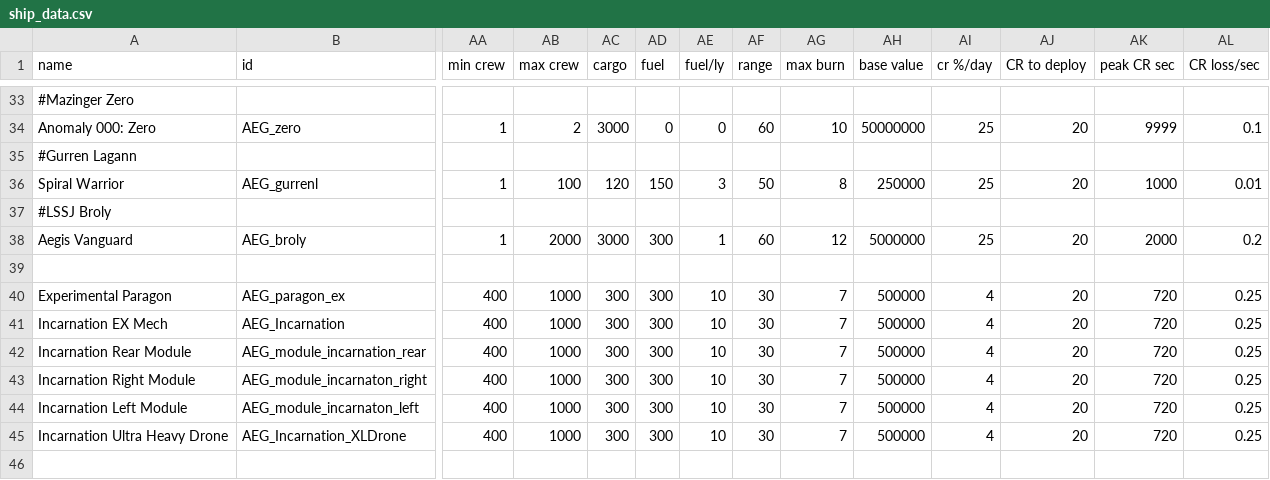
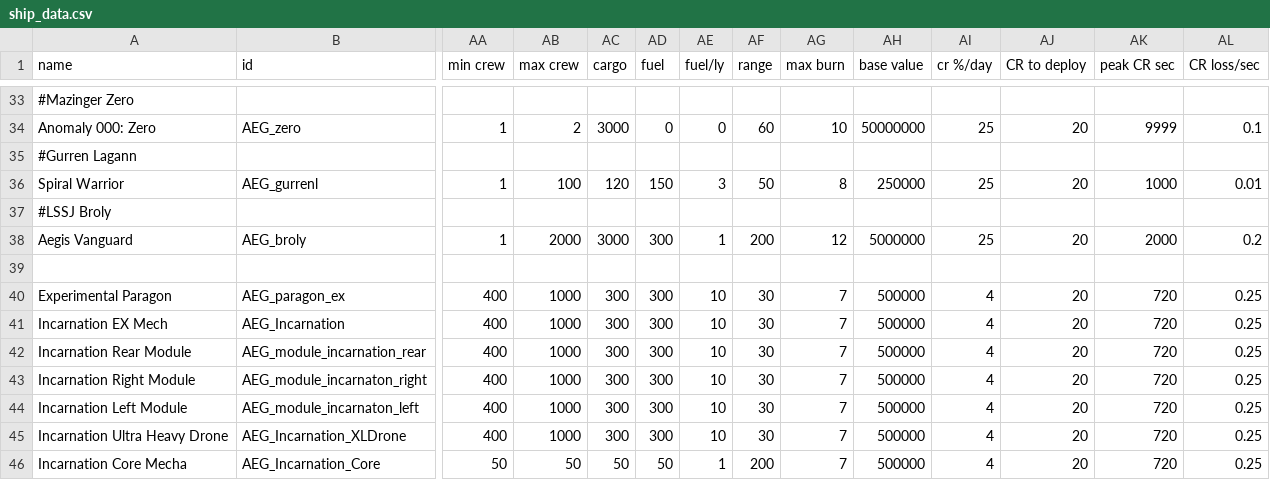
Before and after one commit to OmegaCore7/AEG, a CSV file: data/hulls/ship_data.csv, drawn as a sheet; only a part is shown, gaps mark what is left out; rows hold the shown columns only; the diff names each change by its address in the sheet, - before the commit and + after, or states it on an @@ line.

```diff
--- a/data/hulls/ship_data.csv
+++ b/data/hulls/ship_data.csv
-AF38 (range): 60
+AF38 (range): 200
+row 46: Incarnation Core Mecha | AEG_Incarnation_Core | 50 | 50 | 50 | 50 | 1 | 200 | 7 | 500000 | 4 | 20 | 720 | 0.25
```
Also changed, not shown: data/weapons/weapon_data.csv, 6 other files.
